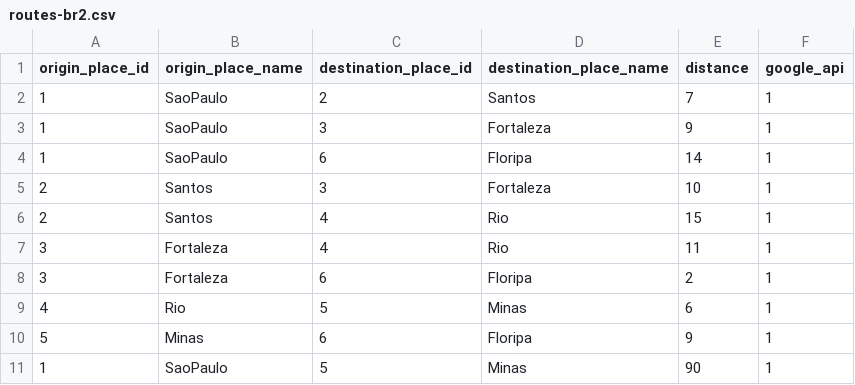
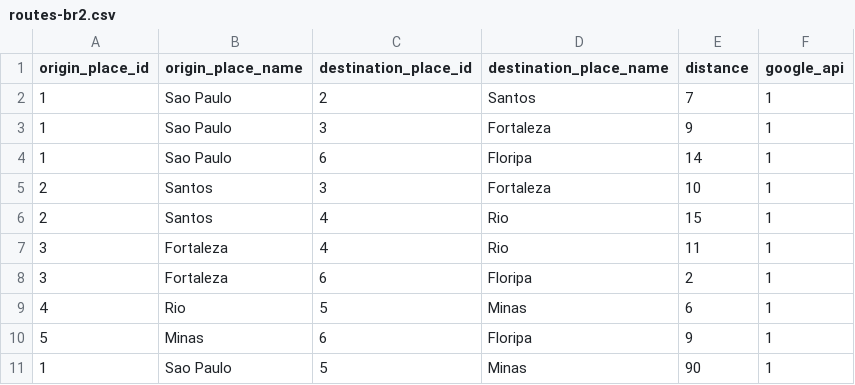
Before and after one commit to cesarioclickbus/routing, a CSV file: routes-br2.csv, drawn as a sheet.

```diff
--- a/routes-br2.csv
+++ b/routes-br2.csv
@@ -1,5 +1,5 @@
 origin_place_id,origin_place_name,destination_place_id,destination_place_name,distance,google_api
-1,"SaoPaulo",2,"Santos",7,1
-1,"SaoPaulo",3,"Fortaleza",9,1
-1,"SaoPaulo",6,"Floripa",14,1
+1,"Sao Paulo",2,"Santos",7,1
+1,"Sao Paulo",3,"Fortaleza",9,1
+1,"Sao Paulo",6,"Floripa",14,1
 2,"Santos",3,"Fortaleza",10,1
@@ -10,2 +10,2 @@ origin_place_id,origin_place_name,destination_place_id,destination_place_name,di
 5,"Minas",6,"Floripa",9,1
-1,"SaoPaulo",5,"Minas",90,1
+1,"Sao Paulo",5,"Minas",90,1
```
Also changed, not shown: 1 other file.
